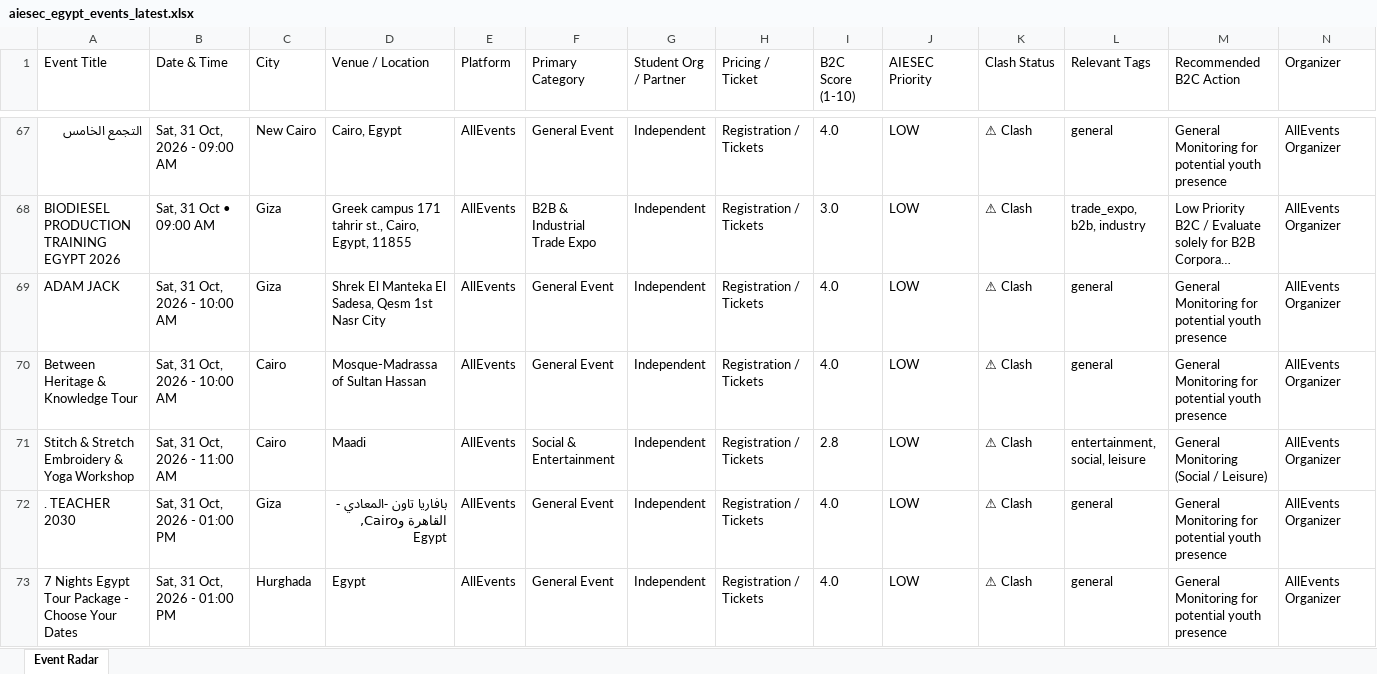
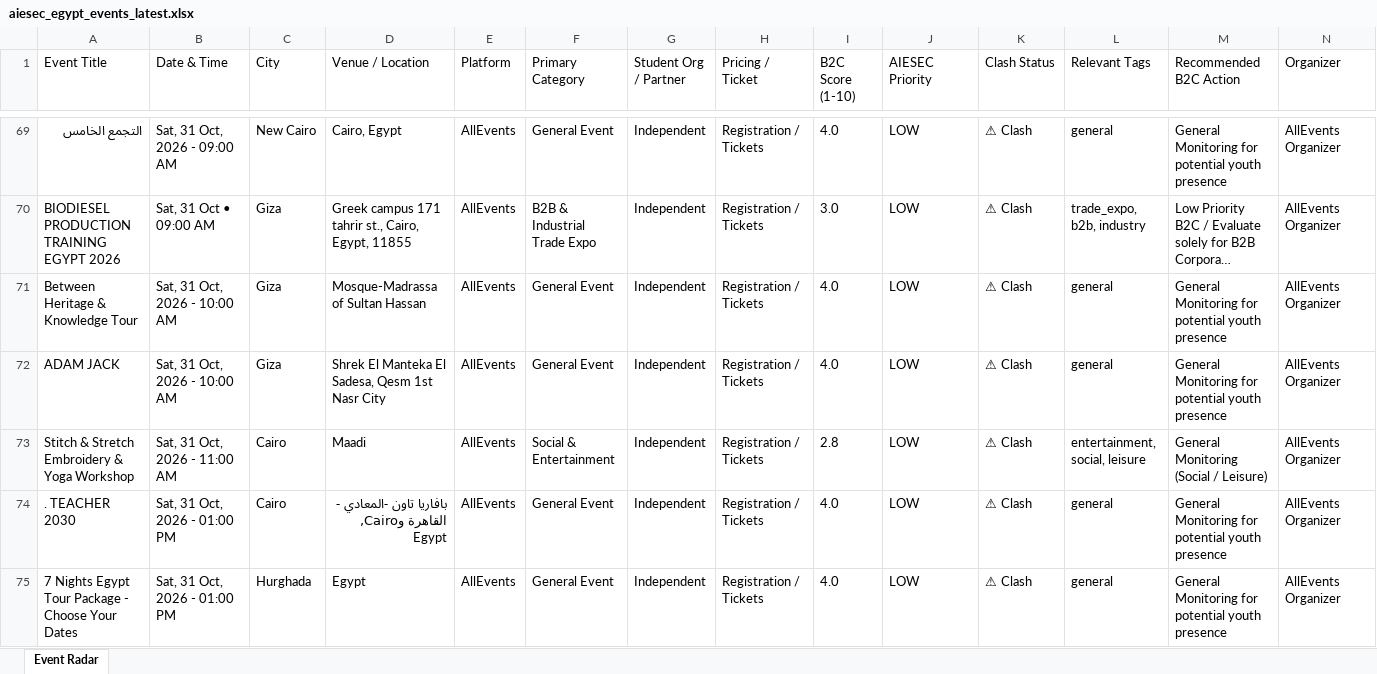
Before and after one commit to abdelrahmanmotazz/aiesec-event-radar, an Excel workbook: data/aiesec_egypt_events_latest.xlsx, sheet Event Radar, drawn as a sheet; only a part is shown, gaps mark what is left out; long unchanged cells end in …; values as stored, in another font and other column widths than the file's, no borders; removed rows and columns are numbered as before the commit, all else as after; rows hold the shown columns only; the diff covers the shown part only; the diff names each change by its address in the sheet, - before the commit and + after, or states it on an @@ line.

```diff
--- a/data/aiesec_egypt_events_latest.xlsx (sheet Event Radar)
+++ b/data/aiesec_egypt_events_latest.xlsx (sheet Event Radar)
+row 71: Between Heritage & Knowledge Tour | Sat, 31 Oct, 2026 - 10:00 AM | Giza | Mosque-Madrassa of Sultan Hassan | AllEvents | General Event | Independent | Registration / Tickets | 4.0 | LOW | ⚠ Clash | general | General Monitoring for potential youth presence | AllEvents Organizer
-row 70: Between Heritage & Knowledge Tour | Sat, 31 Oct, 2026 - 10:00 AM | Cairo | Mosque-Madrassa of Sultan Hassan | AllEvents | General Event | Independent | Registration / Tickets | 4.0 | LOW | ⚠ Clash | general | General Monitoring for potential youth presence | AllEvents Organizer
-C74 (City): Giza
+C74 (City): Cairo
```
Also changed, not shown: 8 added rows, 1 removed row, 5 moved rows and 12 edited cells elsewhere in this sheet, data/egypt_b2c_events_latest.xlsx, docs/data/aiesec_egypt_events_latest.xlsx, 10 other files.
